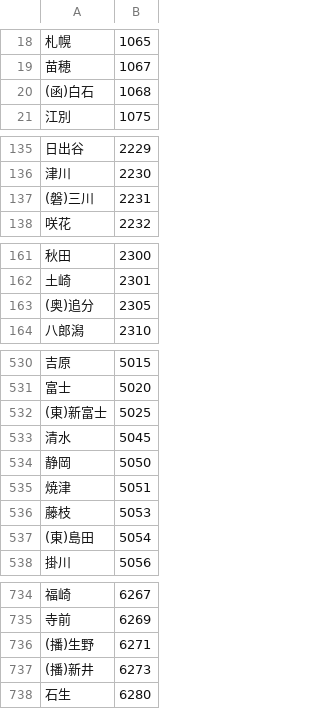
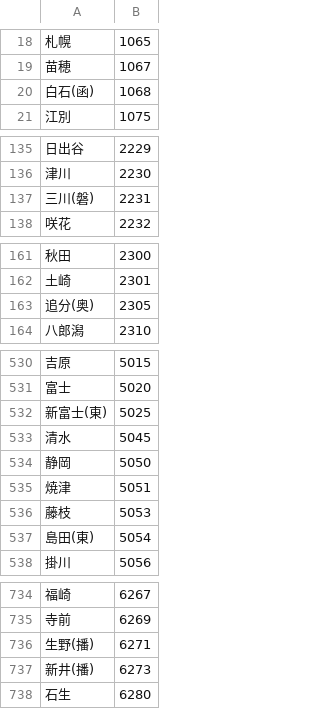
Before and after one commit to aoisupersix/Vacancy, a CSV file: app/src/main/assets/pushcode.csv, drawn as a sheet; only a part is shown, gaps mark what is left out; the diff covers the shown part only.

```diff
--- a/app/src/main/assets/pushcode.csv
+++ b/app/src/main/assets/pushcode.csv
@@ -19,3 +19,3 @@
 苗穂,1067
-(函)白石,1068
+白石(函),1068
 江別,1075
@@ -136,3 +136,3 @@
 津川,2230
-(磐)三川,2231
+三川(磐),2231
 咲花,2232
@@ -162,3 +162,3 @@
 土崎,2301
-(奥)追分,2305
+追分(奥),2305
 八郎潟,2310
@@ -531,3 +531,3 @@
 富士,5020
-(東)新富士,5025
+新富士(東),5025
 清水,5045
@@ -536,3 +536,3 @@
 藤枝,5053
-(東)島田,5054
+島田(東),5054
 掛川,5056
@@ -735,4 +735,4 @@
 寺前,6269
-(播)生野,6271
-(播)新井,6273
+生野(播),6271
+新井(播),6273
 石生,6280
```
Also changed, not shown: 29 edited cells elsewhere in this file.
